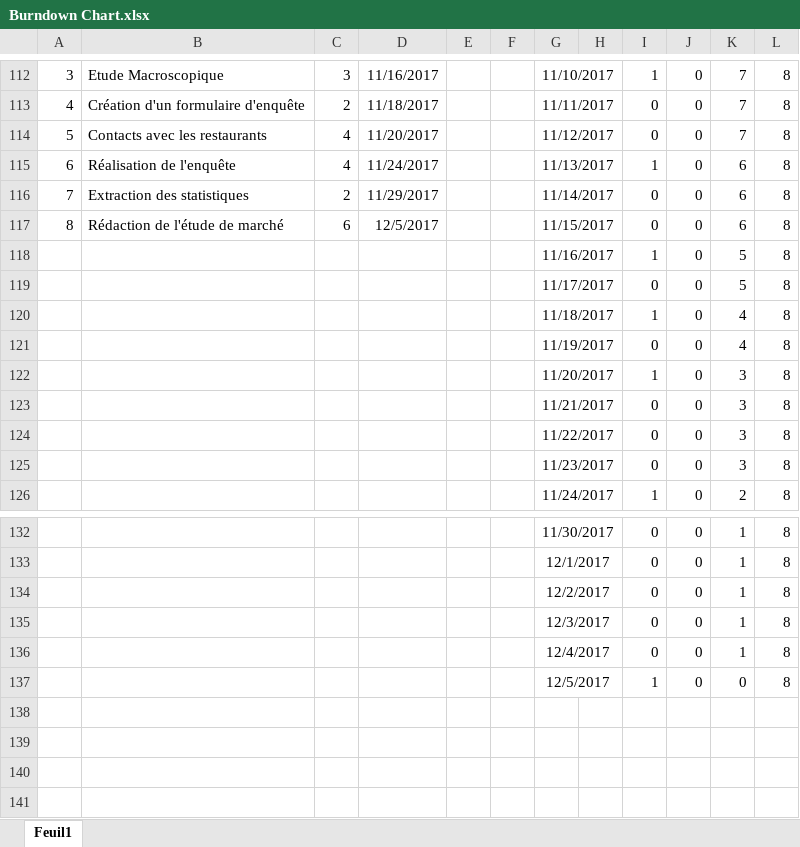
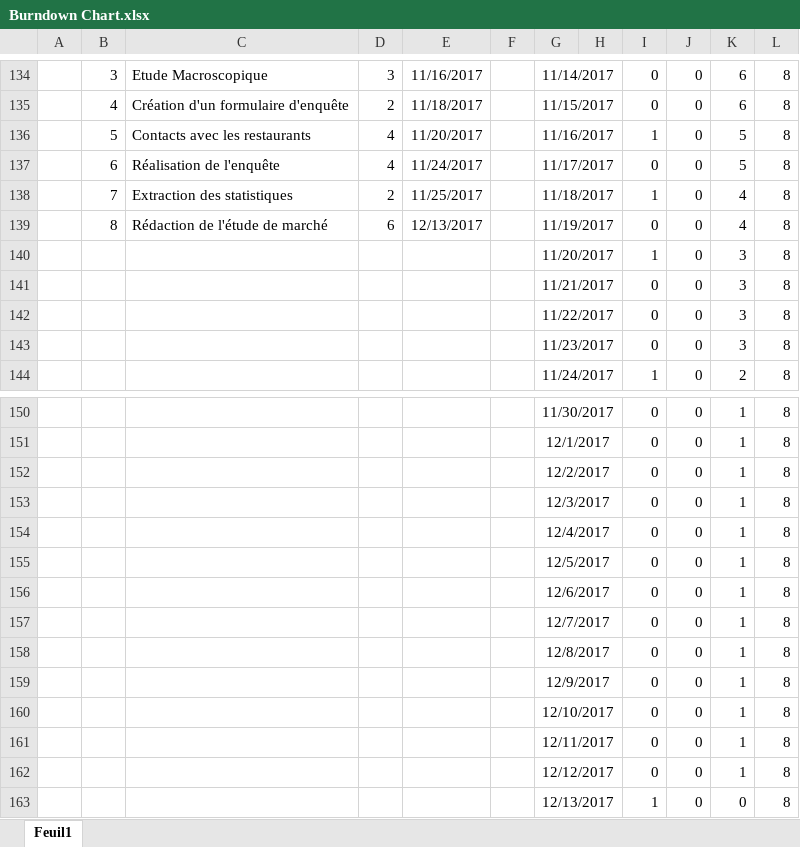
Before and after one commit to antoinedelia/EatInTime, an Excel workbook: Gestion de Projet/Burndown Chart.xlsx, sheet Feuil1, drawn as a sheet; only a part is shown, gaps mark what is left out; values as stored, in another font and other column widths than the file's, no borders; charts and pictures and table styles not drawn; removed rows and columns are numbered as before the commit, all else as after; the diff covers the shown part only; the diff names each change by its address in the sheet, - before the commit and + after, or states it on an @@ line.

```diff
--- a/Gestion de Projet/Burndown Chart.xlsx (sheet Feuil1)
+++ b/Gestion de Projet/Burndown Chart.xlsx (sheet Feuil1)
+column A, empty
-column E, empty
-G134: 11/10/2017
+G134: 11/14/2017
-I134: 1
+I134: 0
-K134:K135: 7
+K134:K135: 6
-G135: 11/11/2017
+G135: 11/15/2017
-G136: 11/12/2017
+G136: 11/16/2017
-I136: 0
+I136: 1
-K136: 7
+K136: 5
-G137: 11/13/2017
+G137: 11/17/2017
-I137: 1
+I137: 0
-K137: 6
+K137: 5
-E138: 11/29/2017
+E138: 11/25/2017
-G138: 11/14/2017
+G138: 11/18/2017
-I138: 0
+I138: 1
-K138:K139: 6
+K138:K139: 4
-E139: 12/5/2017
+E139: 12/13/2017
-G139: 11/15/2017
+G139: 11/19/2017
-row 118:  |  |  |  |  |  | 11/16/2017 |  | 1 | 0 | 5 | 8
-row 119:  |  |  |  |  |  | 11/17/2017 |  | 0 | 0 | 5 | 8
-row 120:  |  |  |  |  |  | 11/18/2017 |  | 1 | 0 | 4 | 8
-row 121:  |  |  |  |  |  | 11/19/2017 |  | 0 | 0 | 4 | 8
+row 155:  |  |  |  |  |  | 12/5/2017 |  | 0 | 0 | 1 | 8
+row 156:  |  |  |  |  |  | 12/6/2017 |  | 0 | 0 | 1 | 8
+row 157:  |  |  |  |  |  | 12/7/2017 |  | 0 | 0 | 1 | 8
+row 158:  |  |  |  |  |  | 12/8/2017 |  | 0 | 0 | 1 | 8
+row 159:  |  |  |  |  |  | 12/9/2017 |  | 0 | 0 | 1 | 8
+row 160:  |  |  |  |  |  | 12/10/2017 |  | 0 | 0 | 1 | 8
+row 161:  |  |  |  |  |  | 12/11/2017 |  | 0 | 0 | 1 | 8
+row 162:  |  |  |  |  |  | 12/12/2017 |  | 0 | 0 | 1 | 8
-G163: 12/5/2017
+G163: 12/13/2017
```
Also changed, not shown: 86 added rows, 44 removed rows, 1 hidden or unhidden row, 94 edited cells, cell formats and merged cells elsewhere in this sheet, formulas that keep their value, charts or pictures, Etude Economique/Plan de financement.xlsx.
